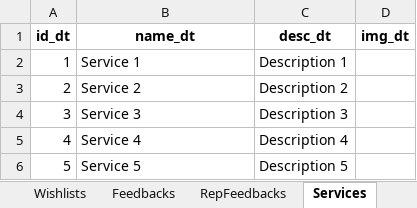
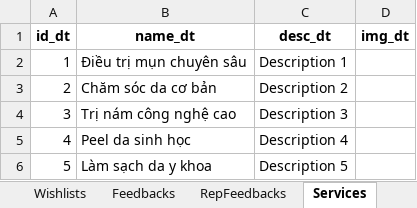
Before and after one commit to vile110196/do-an-qltt, an Excel workbook: DOCTORSKIN2 data.xlsx, sheet Services, drawn as a sheet; values as stored, in another font and other column widths than the file's, no borders; the diff names each change by its address in the sheet, - before the commit and + after, or states it on an @@ line.

```diff
--- a/DOCTORSKIN2 data.xlsx (sheet Services)
+++ b/DOCTORSKIN2 data.xlsx (sheet Services)
-B2 (name_dt): Service 1
+B2 (name_dt): Điều trị mụn chuyên sâu
-B3 (name_dt): Service 2
+B3 (name_dt): Chăm sóc da cơ bản
-B4 (name_dt): Service 3
+B4 (name_dt): Trị nám công nghệ cao
-B5 (name_dt): Service 4
+B5 (name_dt): Peel da sinh học
-B6 (name_dt): Service 5
+B6 (name_dt): Làm sạch da y khoa
```
Also changed, not shown: sheet Users, sheet Bookings, sheet Products, sheet Patients, sheet ServicesDetails, sheet Carts, 1 more sheet, other sheet tabs, 20 other files.
